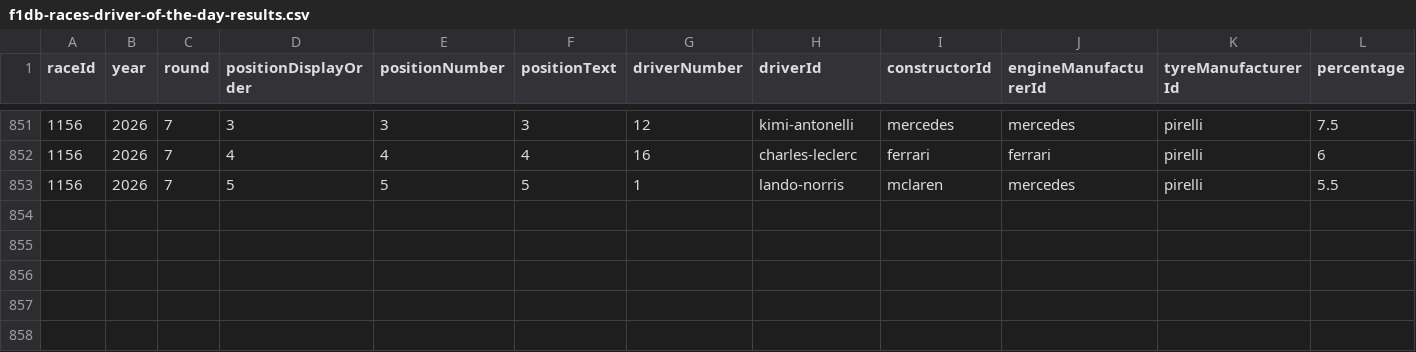
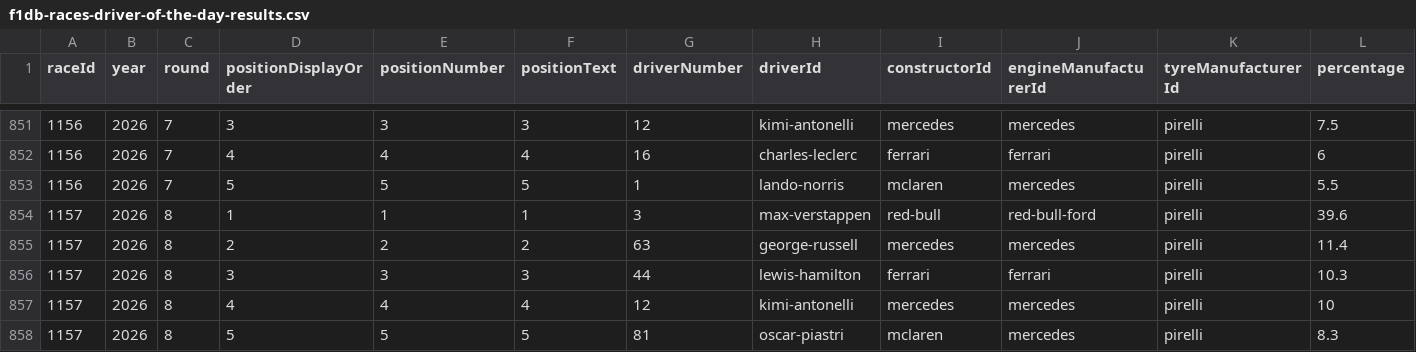
Before and after one commit to BoBeauf/formula_one, a CSV file: f1db-csv/f1db-races-driver-of-the-day-results.csv, drawn as a sheet; only a part is shown, gaps mark what is left out; the diff names each change by its address in the sheet, - before the commit and + after, or states it on an @@ line.

```diff
--- a/f1db-csv/f1db-races-driver-of-the-day-results.csv
+++ b/f1db-csv/f1db-races-driver-of-the-day-results.csv
+row 854: 1157 | 2026 | 8 | 1 | 1 | 1 | 3 | max-verstappen | red-bull | red-bull-ford | pirelli | 39.6
+row 855: 1157 | 2026 | 8 | 2 | 2 | 2 | 63 | george-russell | mercedes | mercedes | pirelli | 11.4
+row 856: 1157 | 2026 | 8 | 3 | 3 | 3 | 44 | lewis-hamilton | ferrari | ferrari | pirelli | 10.3
+row 857: 1157 | 2026 | 8 | 4 | 4 | 4 | 12 | kimi-antonelli | mercedes | mercedes | pirelli | 10
+row 858: 1157 | 2026 | 8 | 5 | 5 | 5 | 81 | oscar-piastri | mclaren | mercedes | pirelli | 8.3
```
Also changed, not shown: f1db-csv/f1db-drivers.csv, f1db-csv/f1db-races-constructor-standings.csv, 14 other files.
